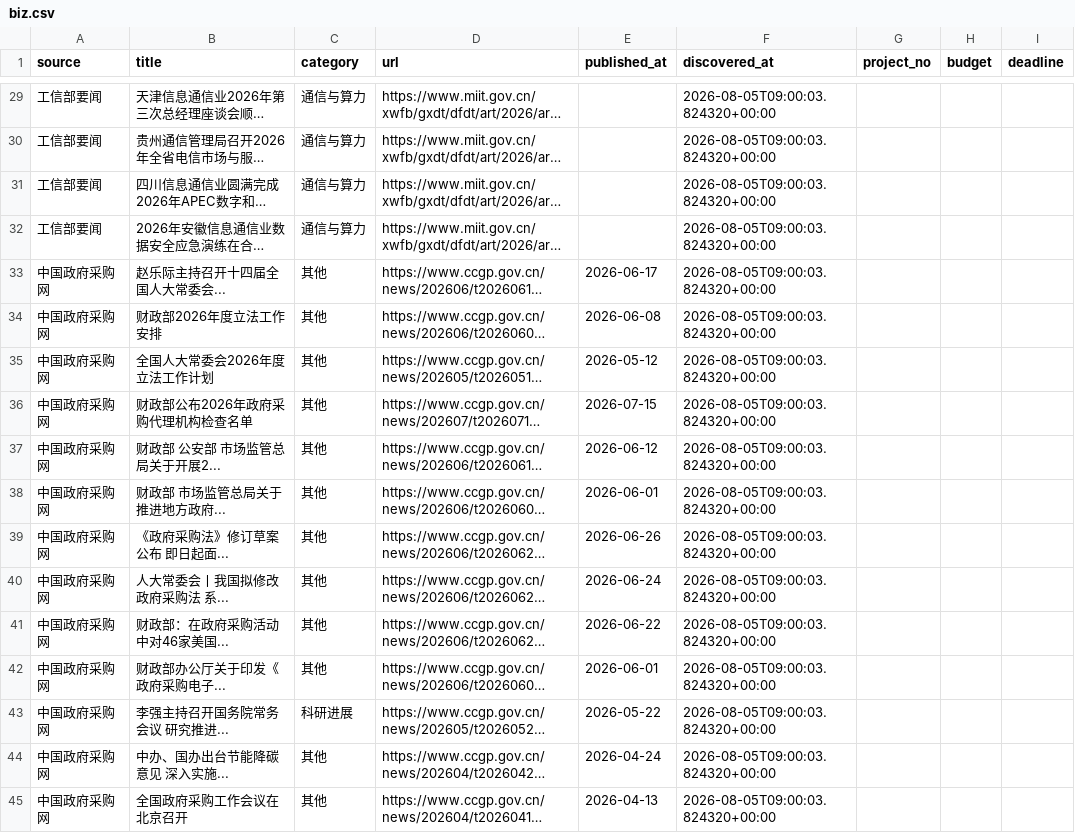
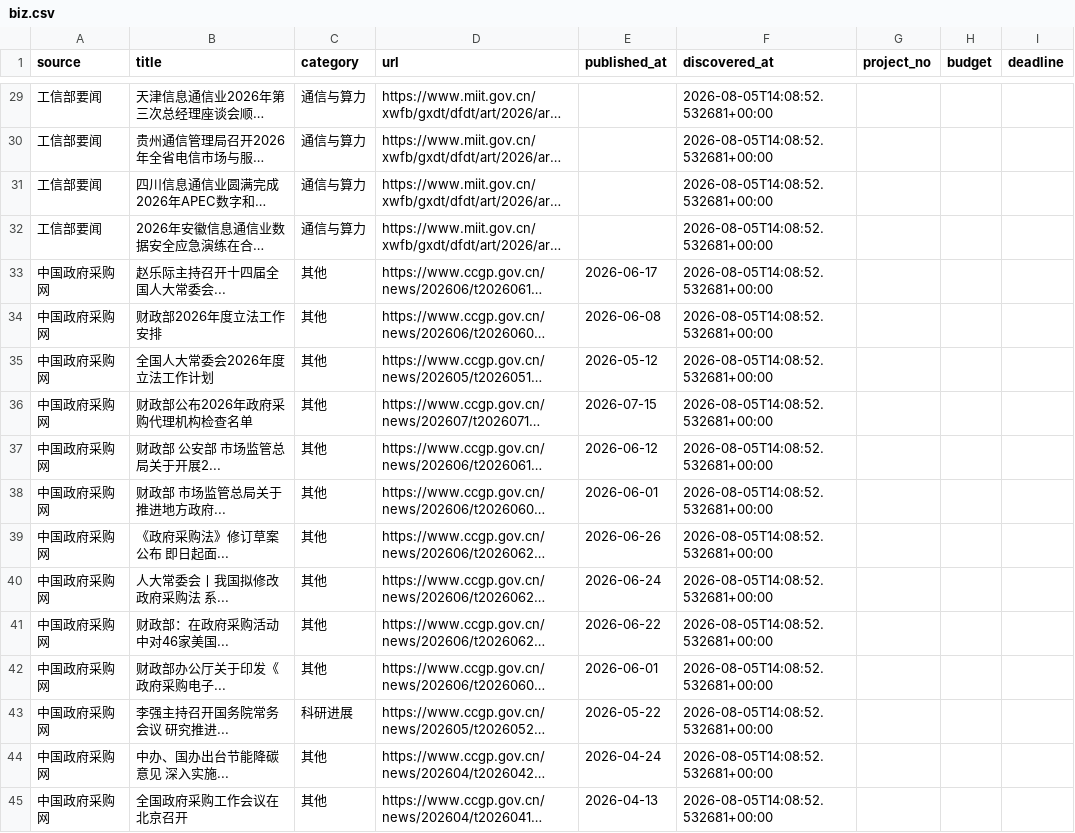
Before and after one commit to sun-zihang/opto-hot, a CSV file: data/biz.csv, drawn as a sheet; only a part is shown, gaps mark what is left out; long unchanged cells end in …; the diff covers the shown part only; the diff names each change by its address in the sheet, - before the commit and + after, or states it on an @@ line.

```diff
--- a/data/biz.csv
+++ b/data/biz.csv
-F29:F45 (discovered_at): 2026-08-05T09:00:03.824320+00:00
+F29:F45 (discovered_at): 2026-08-05T14:08:52.532681+00:00
```
Also changed, not shown: 27 edited cells elsewhere in this file, data/report.csv, dist/data/biz.csv, 30 other files.
